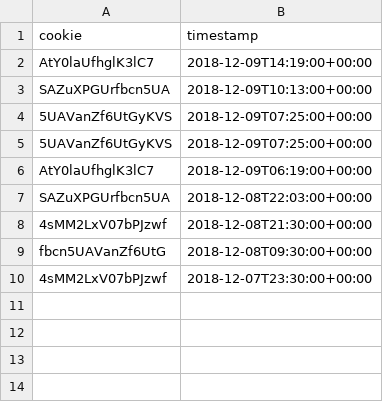
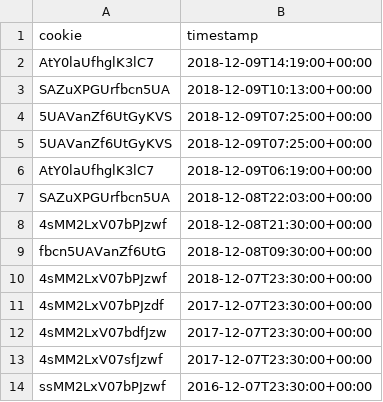
Before and after one commit to skayvanfar/grouping, a CSV file: src/main/resources/sample.csv, drawn as a sheet.

```diff
--- a/src/main/resources/sample.csv
+++ b/src/main/resources/sample.csv
@@ -10 +10,5 @@ fbcn5UAVanZf6UtG,2018-12-08T09:30:00+00:00
 4sMM2LxV07bPJzwf,2018-12-07T23:30:00+00:00
+4sMM2LxV07bPJzdf,2017-12-07T23:30:00+00:00
+4sMM2LxV07bdfJzw,2017-12-07T23:30:00+00:00
+4sMM2LxV07sfJzwf,2017-12-07T23:30:00+00:00
+ssMM2LxV07bPJzwf,2016-12-07T23:30:00+00:00
```
Also changed, not shown: 3 other files.
